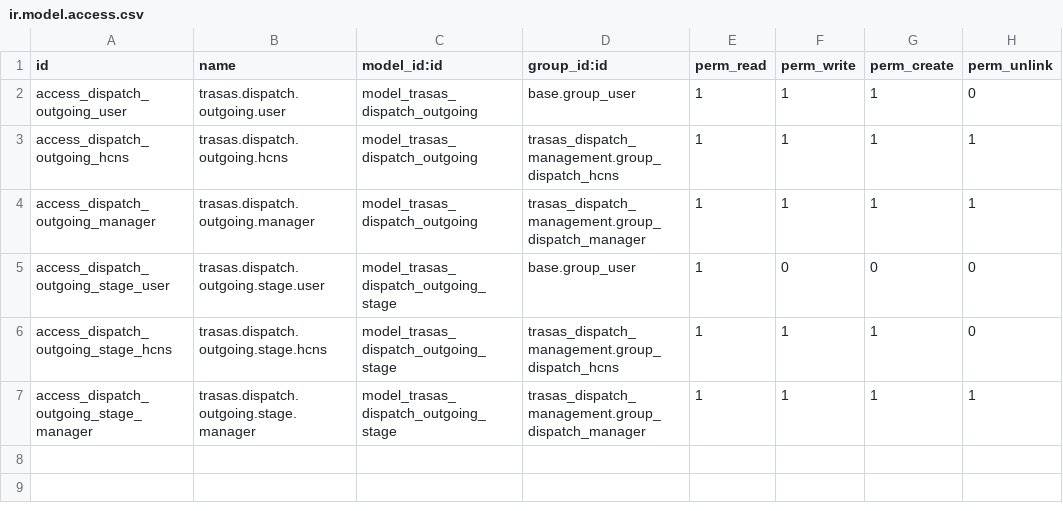
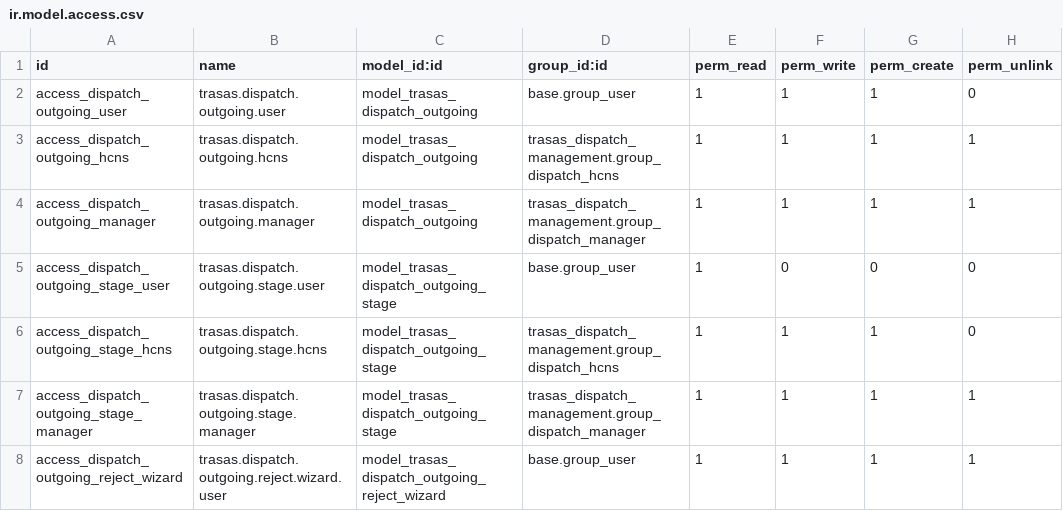
Before and after one commit to FordeLuong/odoo_trasas, a CSV file: trasas_dispatch_outgoing/security/ir.model.access.csv, drawn as a sheet.

```diff
--- a/trasas_dispatch_outgoing/security/ir.model.access.csv
+++ b/trasas_dispatch_outgoing/security/ir.model.access.csv
@@ -7 +7,2 @@ access_dispatch_outgoing_stage_hcns,trasas.dispatch.outgoing.stage.hcns,model_tr
 access_dispatch_outgoing_stage_manager,trasas.dispatch.outgoing.stage.manager,model_trasas_dispatch_outgoing_stage,trasas_dispatch_management.group_dispatch_manager,1,1,1,1
+access_dispatch_outgoing_reject_wizard,trasas.dispatch.outgoing.reject.wizard.user,model_trasas_dispatch_outgoing_reject_wizard,base.group_user,1,1,1,1
```
Also changed, not shown: trasas_asset_management/security/ir.model.access.csv, 16 other files.
